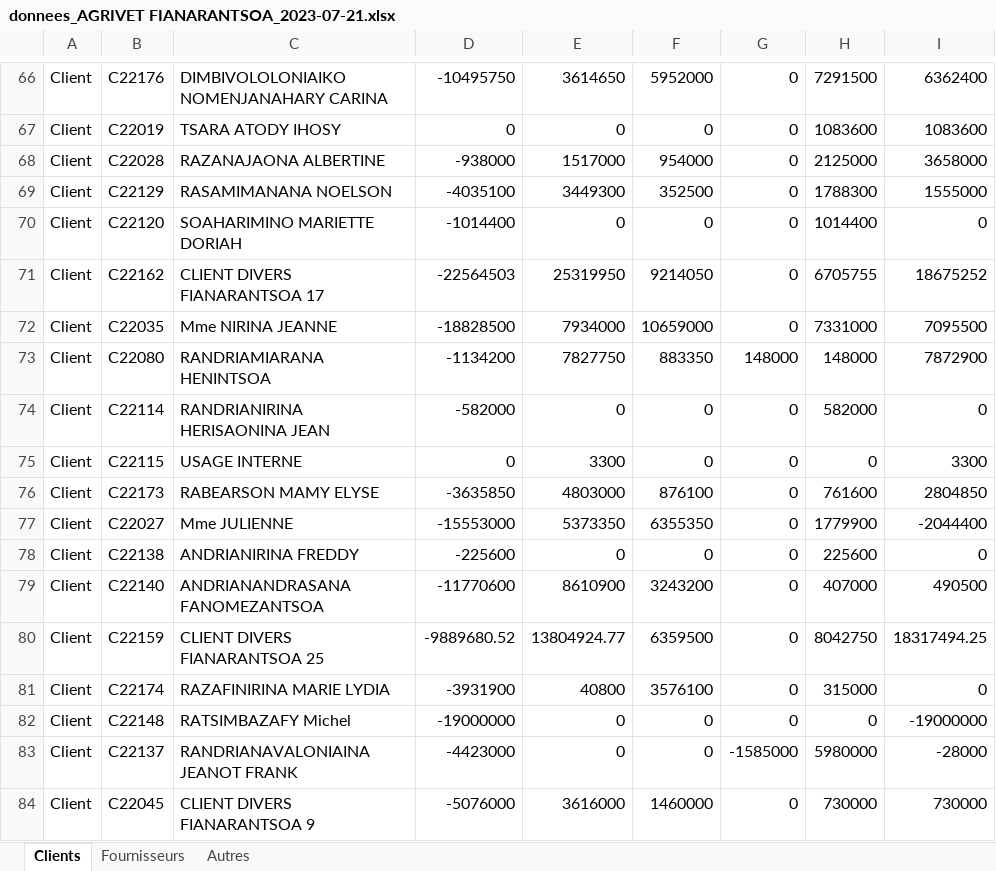
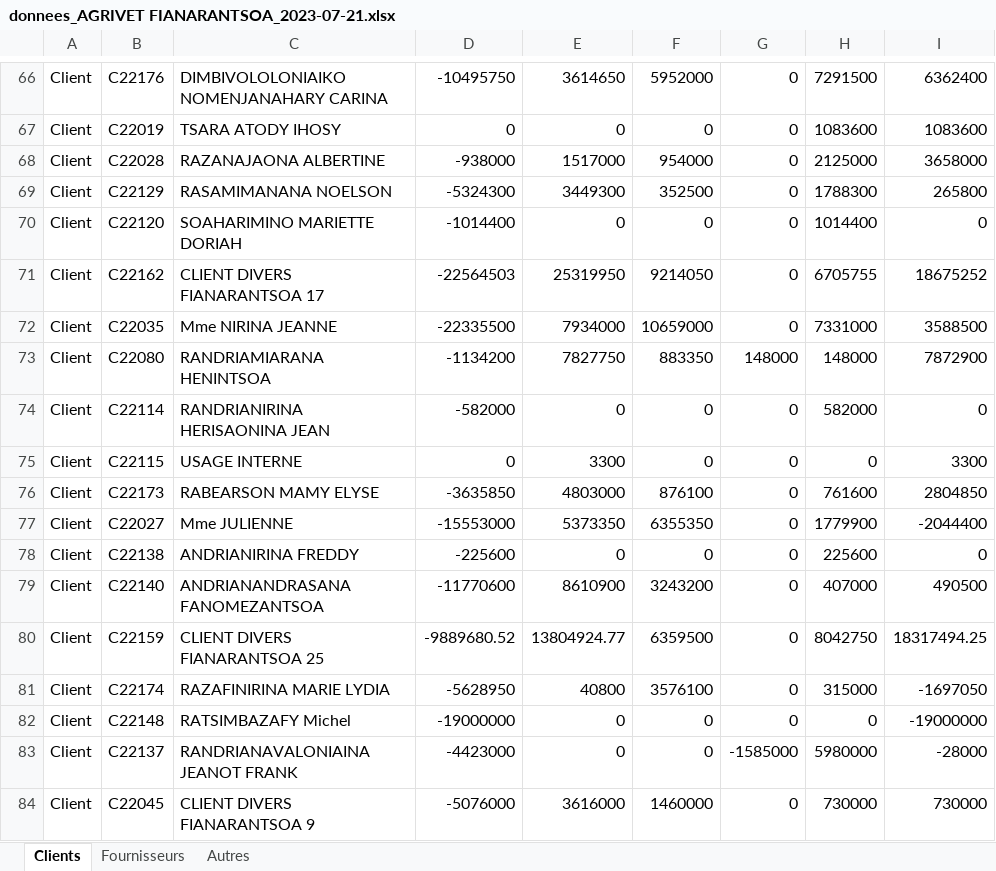
Before and after one commit to Group-ITDevSuccess/Minuteur_Async, an Excel workbook: data/donnees_AGRIVET FIANARANTSOA_2023-07-21.xlsx, sheet Clients, drawn as a sheet; only a part is shown, gaps mark what is left out; values as stored, in another font and other column widths than the file's, no borders; the diff names each change by its address in the sheet, - before the commit and + after, or states it on an @@ line.

```diff
--- a/data/donnees_AGRIVET FIANARANTSOA_2023-07-21.xlsx (sheet Clients)
+++ b/data/donnees_AGRIVET FIANARANTSOA_2023-07-21.xlsx (sheet Clients)
-D69: -4035100
+D69: -5324300
-I69: 1555000
+I69: 265800
-D72: -18828500
+D72: -22335500
-I72: 7095500
+I72: 3588500
-D81: -3931900
+D81: -5628950
-I81: 0
+I81: -1697050
```
Also changed, not shown: data/donnees_AGRIMOTORS_2023-07-21.xlsx, data/donnees_FLY TECHNOLOGIES_2023-07-21.xlsx, 18 other files.
